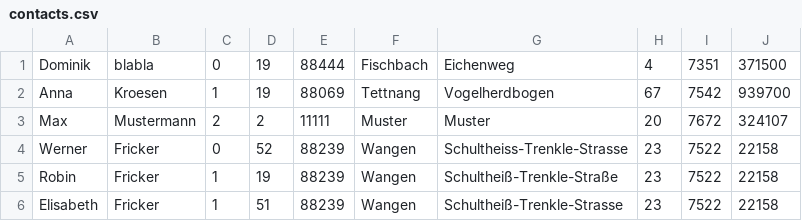
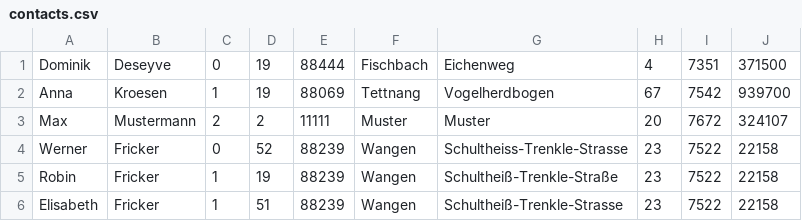
Before and after one commit to DominikDeseyve/-PROG-Projekt, a CSV file: CONTACT_MANAGER/contacts.csv, drawn as a sheet.

```diff
--- a/CONTACT_MANAGER/contacts.csv
+++ b/CONTACT_MANAGER/contacts.csv
@@ -1,2 +1,2 @@
-Dominik;blabla;0;19;88444;Fischbach;Eichenweg;4;7351;371500
+Dominik;Deseyve;0;19;88444;Fischbach;Eichenweg;4;7351;371500
 Anna;Kroesen;1;19;88069;Tettnang;Vogelherdbogen;67;7542;939700
```
Also changed, not shown: 2 other files.
